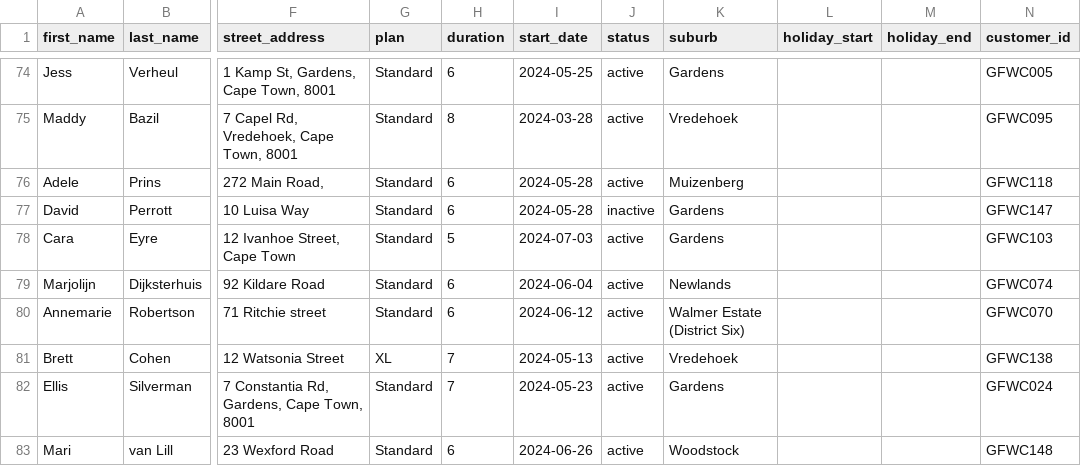
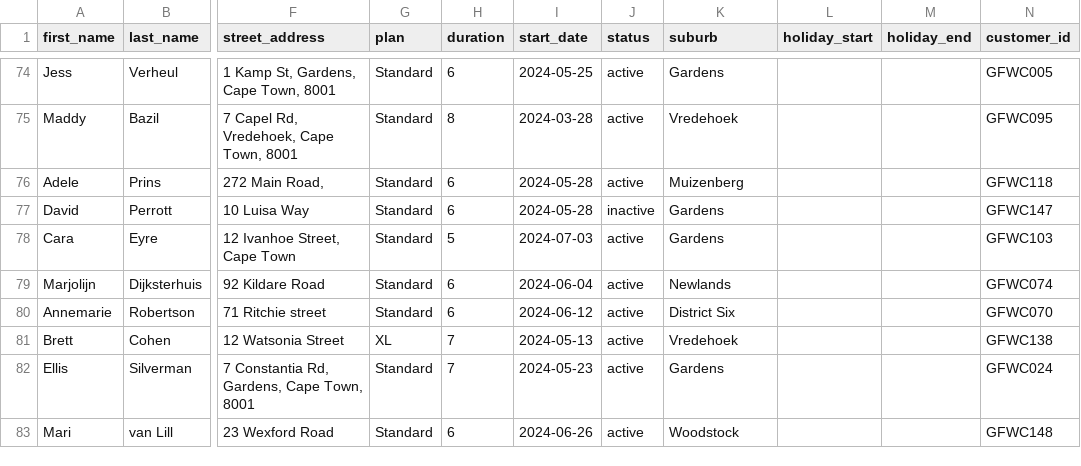
Before and after one commit to KIKMAKER/alfreds-gooi, a CSV file: db/users_and_subscribers20240710.csv, drawn as a sheet; only a part is shown, gaps mark what is left out; the diff names each change by its address in the sheet, - before the commit and + after, or states it on an @@ line.

```diff
--- a/db/users_and_subscribers20240710.csv
+++ b/db/users_and_subscribers20240710.csv
-K80 (suburb): Walmer Estate (District Six)
+K80 (suburb): District Six
```
Also changed, not shown: db/LOGS for CSV - export_csv.csv, 2 other files.
